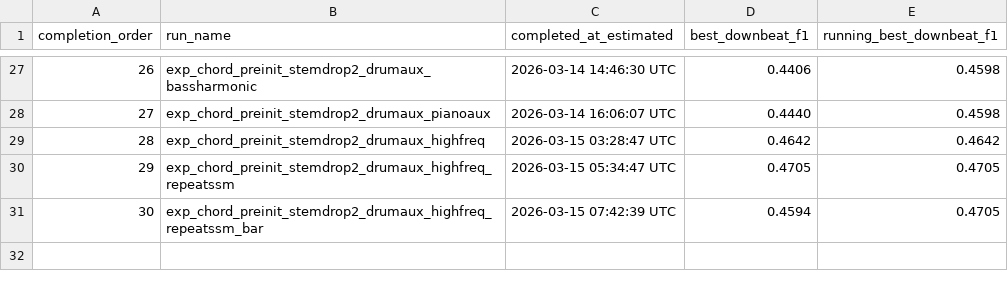
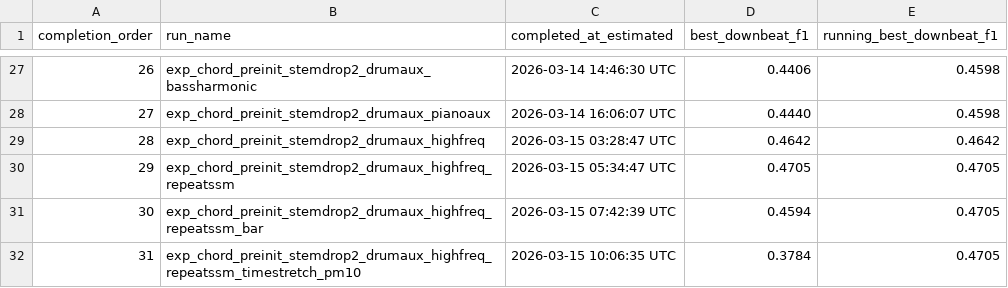
Before and after one commit to anime-song/BeatTracker, a CSV file: reports/experiment_progress_downbeat.csv, drawn as a sheet; only a part is shown, gaps mark what is left out; the diff names each change by its address in the sheet, - before the commit and + after, or states it on an @@ line.

```diff
--- a/reports/experiment_progress_downbeat.csv
+++ b/reports/experiment_progress_downbeat.csv
+row 32: 31 | exp_chord_preinit_stemdrop2_drumaux_highfreq_repeatssm_timestretch_pm10 | 2026-03-15 10:06:35 UTC | 0.3784 | 0.4705
```
Also changed, not shown: reports/experiment_summary.csv, 8 other files.
